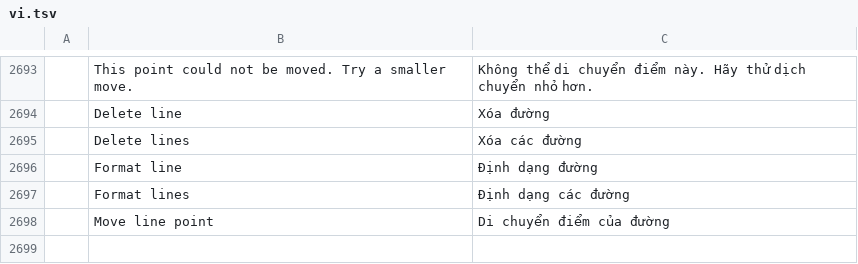
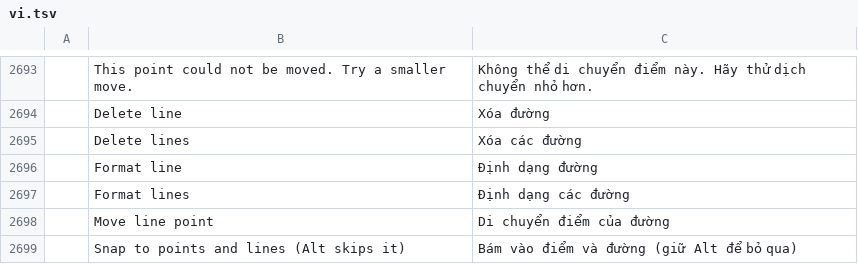
Before and after one commit to ANDRIYXAA/pdfcraft-storytold, a TSV file: crates/ui-egui/src/i18n/vi.tsv, drawn as a sheet; only a part is shown, gaps mark what is left out; the diff names each change by its address in the sheet, - before the commit and + after, or states it on an @@ line.

```diff
--- a/crates/ui-egui/src/i18n/vi.tsv
+++ b/crates/ui-egui/src/i18n/vi.tsv
+row 2699:  | Snap to points and lines (Alt skips it) | Bám vào điểm và đường (giữ Alt để bỏ qua)
```
Also changed, not shown: crates/ui-egui/src/i18n/ar.tsv, crates/ui-egui/src/i18n/bg.tsv, 19 other files.
